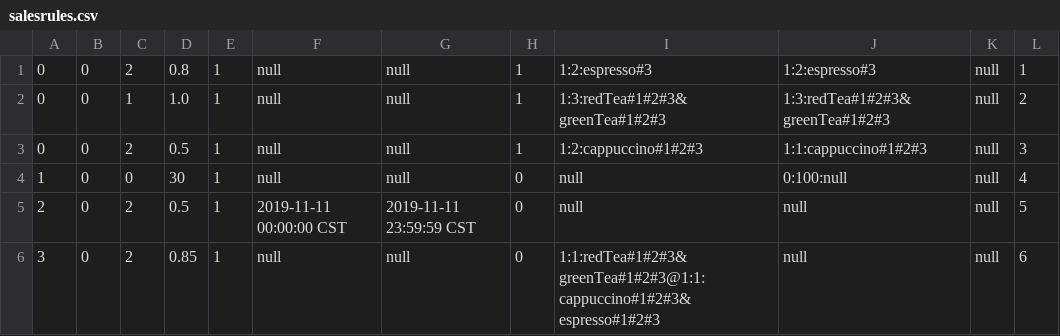
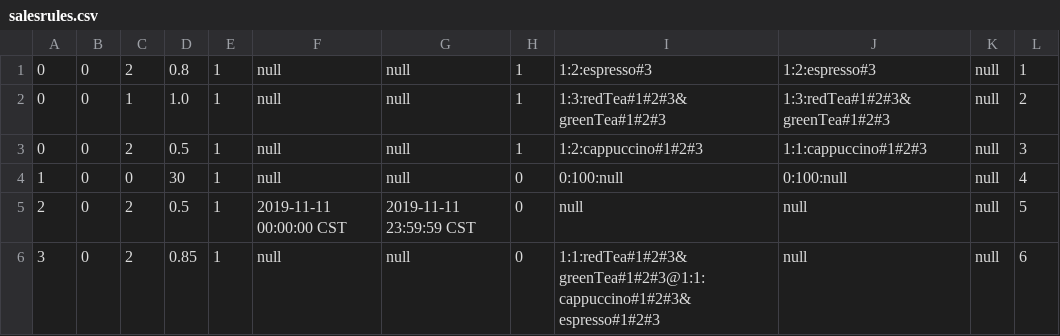
Before and after one commit to Achillessanger/SoftwareEngineering-Lab5, a CSV file: data/salesrules.csv, drawn as a sheet.

Commit message:
修复策略csv写错部分

```diff
--- a/data/salesrules.csv
+++ b/data/salesrules.csv
@@ -3,3 +3,3 @@
 0,0,2,0.5,1,null,null,1,1:2:cappuccino#1#2#3,1:1:cappuccino#1#2#3,null,3
-1,0,0,30,1,null,null,0,null,0:100:null,null,4
+1,0,0,30,1,null,null,0,0:100:null,0:100:null,null,4
 2,0,2,0.5,1,2019-11-11 00:00:00 CST,2019-11-11 23:59:59 CST,0,null,null,null,5
```
